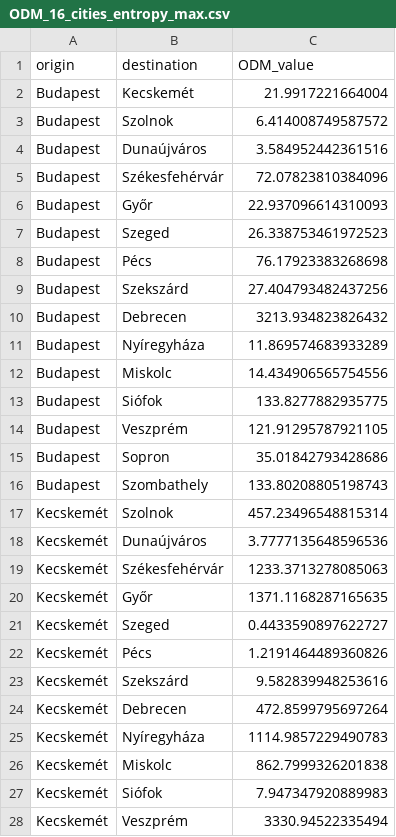
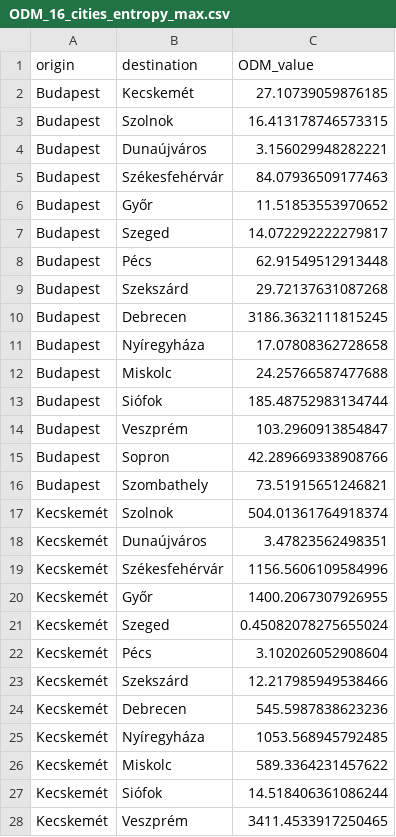
Before and after one commit to me9hanics/origin-destination-matrix-from-traffic, a CSV file: computing/odm/ODM_16_cities_entropy_max.csv, drawn as a sheet; only a part is shown; the diff covers the shown part only.

```diff
--- a/computing/odm/ODM_16_cities_entropy_max.csv
+++ b/computing/odm/ODM_16_cities_entropy_max.csv
@@ -1,28 +1,28 @@
 origin,destination,ODM_value
-Budapest,Kecskemét,21.9917221664004
-Budapest,Szolnok,6.414008749587572
-Budapest,Dunaújváros,3.584952442361516
-Budapest,Székesfehérvár,72.07823810384096
-Budapest,Győr,22.937096614310093
-Budapest,Szeged,26.338753461972523
-Budapest,Pécs,76.17923383268698
-Budapest,Szekszárd,27.404793482437256
-Budapest,Debrecen,3213.934823826432
-Budapest,Nyíregyháza,11.869574683933289
-Budapest,Miskolc,14.434906565754556
-Budapest,Siófok,133.8277882935775
-Budapest,Veszprém,121.91295787921105
-Budapest,Sopron,35.01842793428686
-Budapest,Szombathely,133.80208805198743
-Kecskemét,Szolnok,457.23496548815314
-Kecskemét,Dunaújváros,3.7777135648596536
-Kecskemét,Székesfehérvár,1233.3713278085063
-Kecskemét,Győr,1371.1168287165635
-Kecskemét,Szeged,0.4433590897622727
-Kecskemét,Pécs,1.2191464489360826
-Kecskemét,Szekszárd,9.582839948253616
-Kecskemét,Debrecen,472.8599795697264
-Kecskemét,Nyíregyháza,1114.9857229490783
-Kecskemét,Miskolc,862.7999326201838
-Kecskemét,Siófok,7.947347920889983
-Kecskemét,Veszprém,3330.94522335494
+Budapest,Kecskemét,27.10739059876185
+Budapest,Szolnok,16.413178746573315
+Budapest,Dunaújváros,3.156029948282221
+Budapest,Székesfehérvár,84.07936509177463
+Budapest,Győr,11.51853553970652
+Budapest,Szeged,14.072292222279817
+Budapest,Pécs,62.91549512913448
+Budapest,Szekszárd,29.72137631087268
+Budapest,Debrecen,3186.3632111815245
+Budapest,Nyíregyháza,17.07808362728658
+Budapest,Miskolc,24.25766587477688
+Budapest,Siófok,185.48752983134744
+Budapest,Veszprém,103.2960913854847
+Budapest,Sopron,42.289669338908766
+Budapest,Szombathely,73.51915651246821
+Kecskemét,Szolnok,504.01361764918374
+Kecskemét,Dunaújváros,3.47823562498351
+Kecskemét,Székesfehérvár,1156.5606109584996
+Kecskemét,Győr,1400.2067307926955
+Kecskemét,Szeged,0.45082078275655024
+Kecskemét,Pécs,3.102026052908604
+Kecskemét,Szekszárd,12.217985949538466
+Kecskemét,Debrecen,545.5987838623236
+Kecskemét,Nyíregyháza,1053.568945792485
+Kecskemét,Miskolc,589.3364231457622
+Kecskemét,Siófok,14.518406361086244
+Kecskemét,Veszprém,3411.4533917250465
```
Also changed, not shown: 93 edited cells elsewhere in this file, computing/odm/ODM_16_cities_entropy_min.csv.
